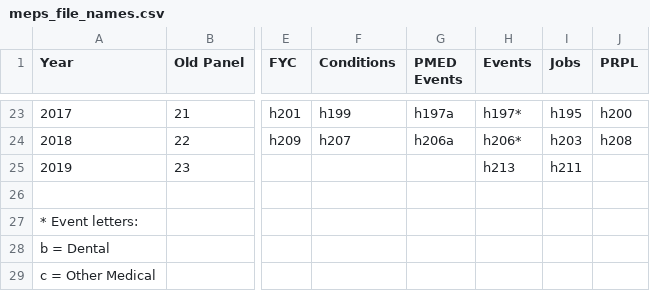
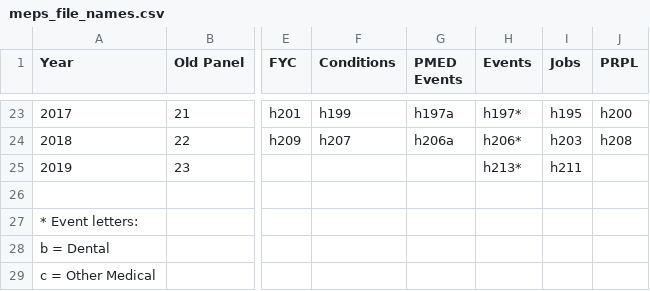
Before and after one commit to HHS-AHRQ/MEPS, a CSV file: Quick_Reference_Guides/meps_file_names.csv, drawn as a sheet; only a part is shown, gaps mark what is left out; the diff names each change by its address in the sheet, - before the commit and + after, or states it on an @@ line.

Commit message:
Bug fix: Adding '*' to event file names

```diff
--- a/Quick_Reference_Guides/meps_file_names.csv
+++ b/Quick_Reference_Guides/meps_file_names.csv
-H25 (Events): h213
+H25 (Events): h213*
```
